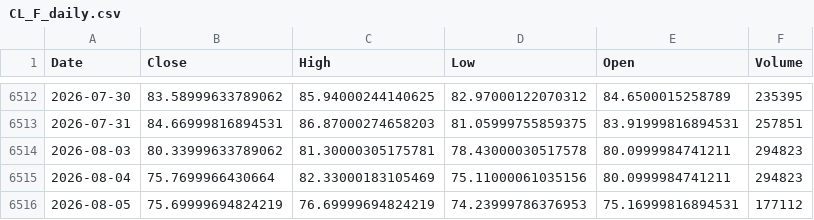
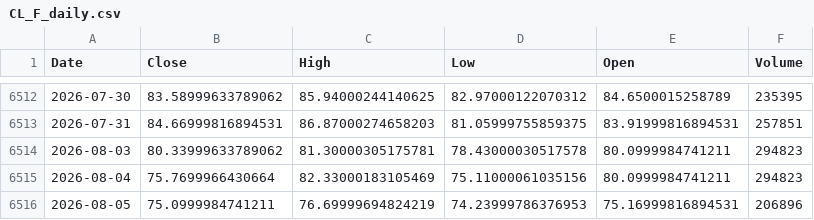
Before and after one commit to Dalingceb/wtw-repo-data, a CSV file: data/CL_F/CL_F_daily.csv, drawn as a sheet; only a part is shown, gaps mark what is left out.

```diff
--- a/data/CL_F/CL_F_daily.csv
+++ b/data/CL_F/CL_F_daily.csv
@@ -6515,2 +6515,2 @@ Date,Close,High,Low,Open,Volume
 2026-08-04,75.7699966430664,82.33000183105469,75.11000061035156,80.0999984741211,294823
-2026-08-05,75.69999694824219,76.69999694824219,74.23999786376953,75.16999816894531,177112
+2026-08-05,75.0999984741211,76.69999694824219,74.23999786376953,75.16999816894531,206896
```
Also changed, not shown: data/CL_F/CL_F_monthly.csv, data/CL_F/CL_F_weekly.csv, 9 other files.
